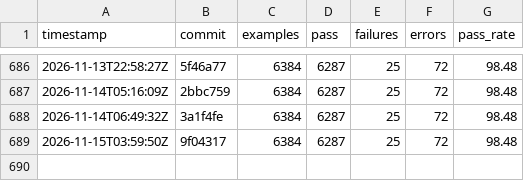
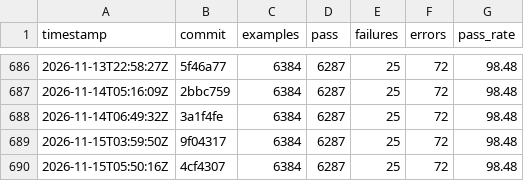
Before and after one commit to sisshiki1969/monoruby, a CSV file: library/data/history_total.csv, drawn as a sheet; only a part is shown, gaps mark what is left out.

```diff
--- a/library/data/history_total.csv
+++ b/library/data/history_total.csv
@@ -689 +689,2 @@ timestamp,commit,examples,pass,failures,errors,pass_rate
 2026-11-15T03:59:50Z,9f04317,6384,6287,25,72,98.48
+2026-11-15T05:50:16Z,4cf4307,6384,6287,25,72,98.48
```
Also changed, not shown: 2 other files.
